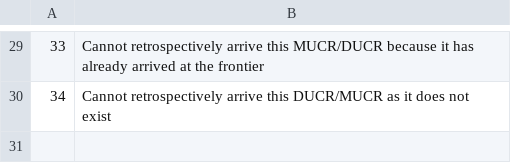
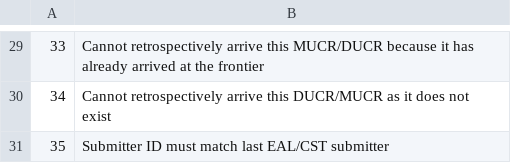
Before and after one commit to hmrc/customs-declare-exports-movements, a CSV file: conf/inventory_linking_exports_errors.csv, drawn as a sheet; only a part is shown, gaps mark what is left out.

Commit message:
CEDS-5814 Add ILE error code 35

```diff
--- a/conf/inventory_linking_exports_errors.csv
+++ b/conf/inventory_linking_exports_errors.csv
@@ -30 +30,2 @@
 34,Cannot retrospectively arrive this DUCR/MUCR as it does not exist
+35,Submitter ID must match last EAL/CST submitter
```
